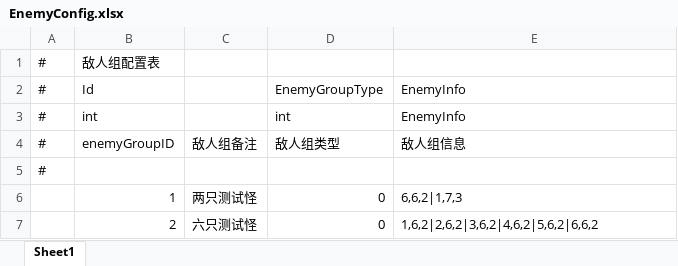
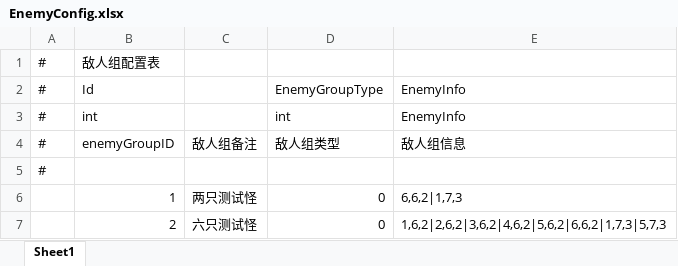
Before and after one commit to Yellowjump/zizouqi, an Excel workbook: Config/EnemyConfig.xlsx, sheet Sheet1, drawn as a sheet; values as stored, in another font and other column widths than the file's, no borders; the diff names each change by its address in the sheet, - before the commit and + after, or states it on an @@ line.

```diff
--- a/Config/EnemyConfig.xlsx (sheet Sheet1)
+++ b/Config/EnemyConfig.xlsx (sheet Sheet1)
-E7: 1,6,2|2,6,2|3,6,2|4,6,2|5,6,2|6,6,2
+E7: 1,6,2|2,6,2|3,6,2|4,6,2|5,6,2|6,6,2|1,7,3|5,7,3
```
Also changed, not shown: Config/Buff.xlsx, Config/Bullet.xlsx, 22 other files.
